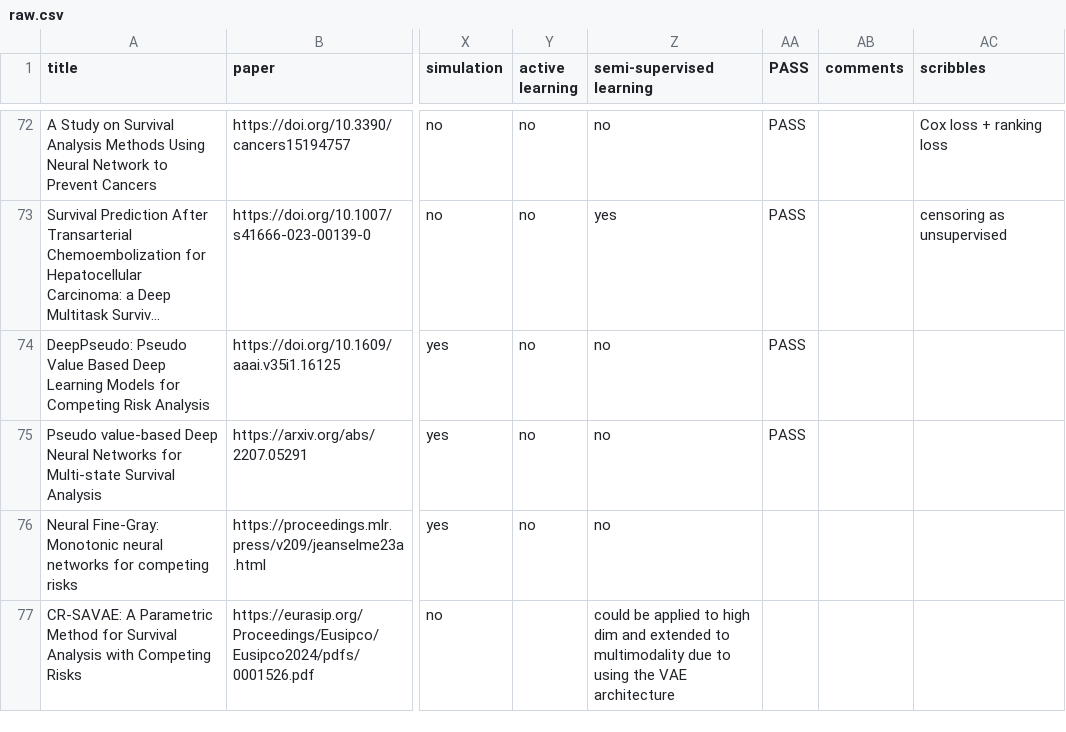
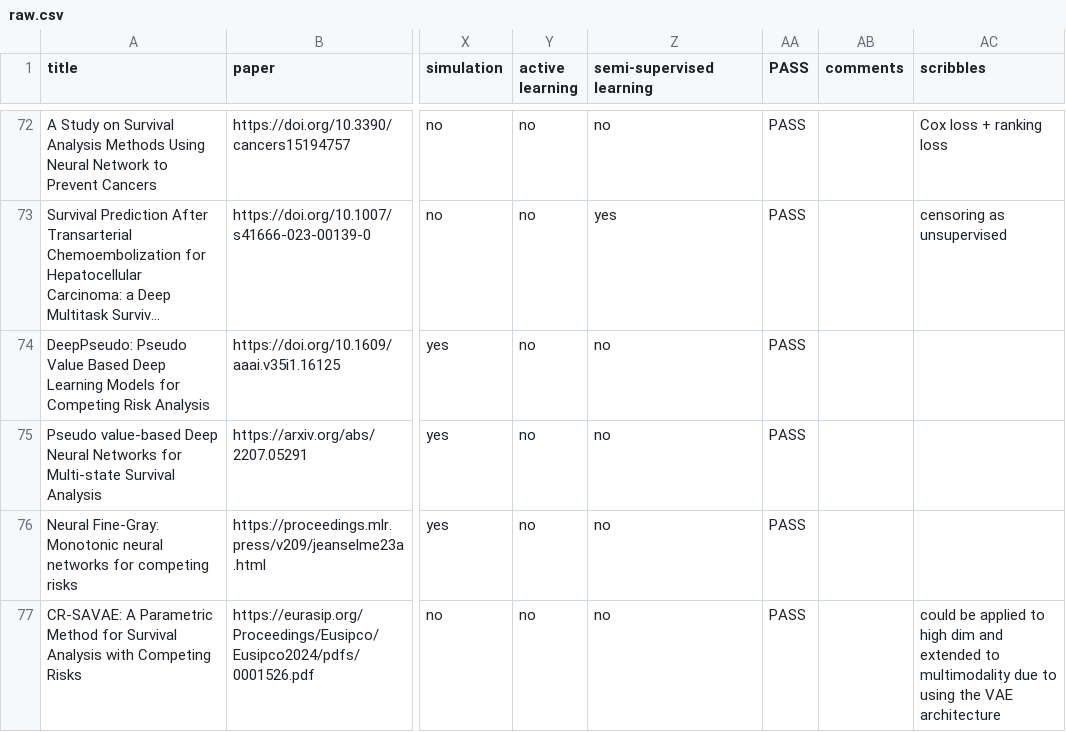
Before and after one commit to survival-org/DL4Survival, a CSV file: data/raw.csv, drawn as a sheet; only a part is shown, gaps mark what is left out; long unchanged cells end in …; the diff names each change by its address in the sheet, - before the commit and + after, or states it on an @@ line.

```diff
--- a/data/raw.csv
+++ b/data/raw.csv
-AA76:AA77 (PASS): (empty)
+AA76:AA77 (PASS): PASS
-Y77 (active learning): (empty)
+Y77 (active learning): no
-Z77 (semi-supervised learning): could be applied to high dim and extended to multimodality due to using the VAE architecture
+Z77 (semi-supervised learning): no
-AC77 (scribbles): (empty)
+AC77 (scribbles): could be applied to high dim and extended to multimodality due to using the VAE architecture
```
Also changed, not shown: 1 other file.
